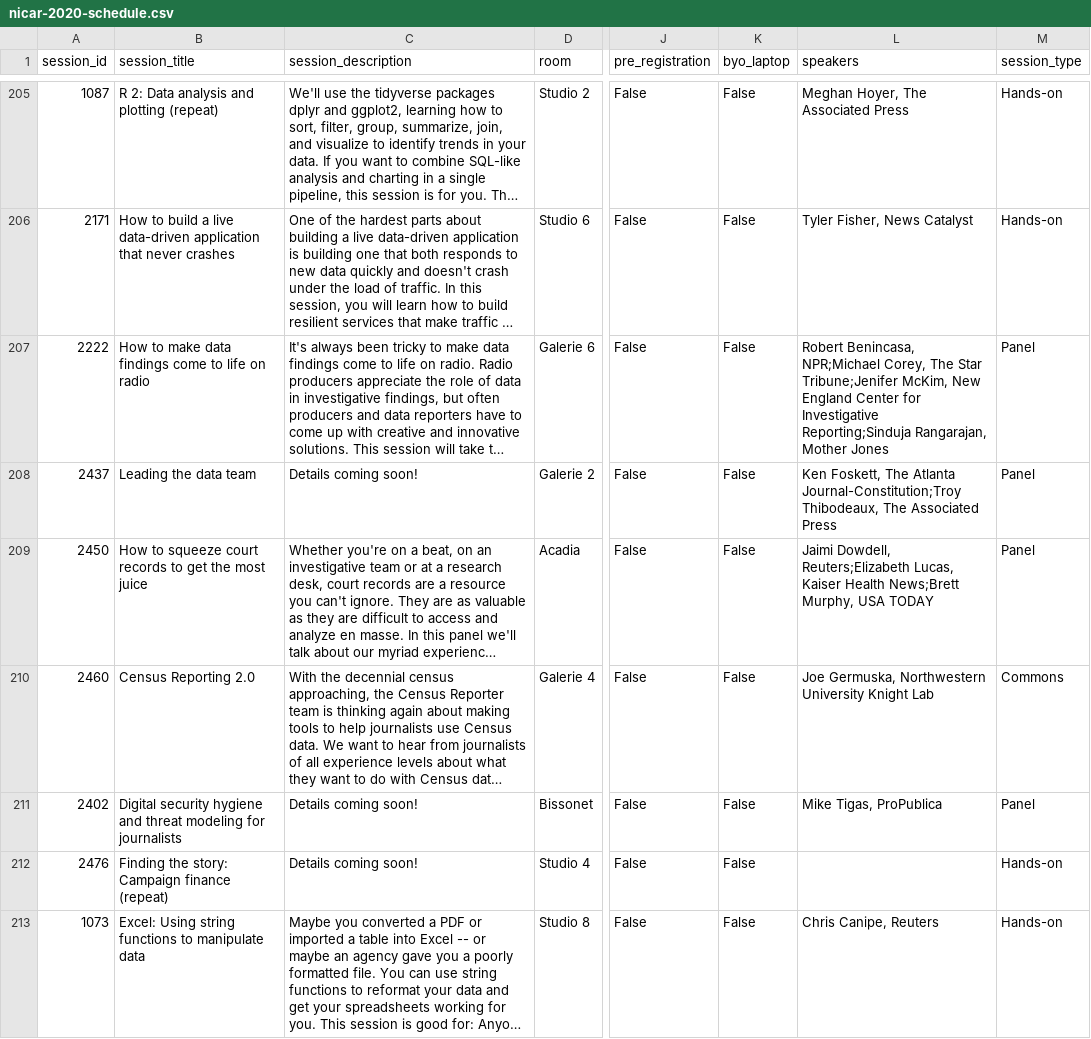
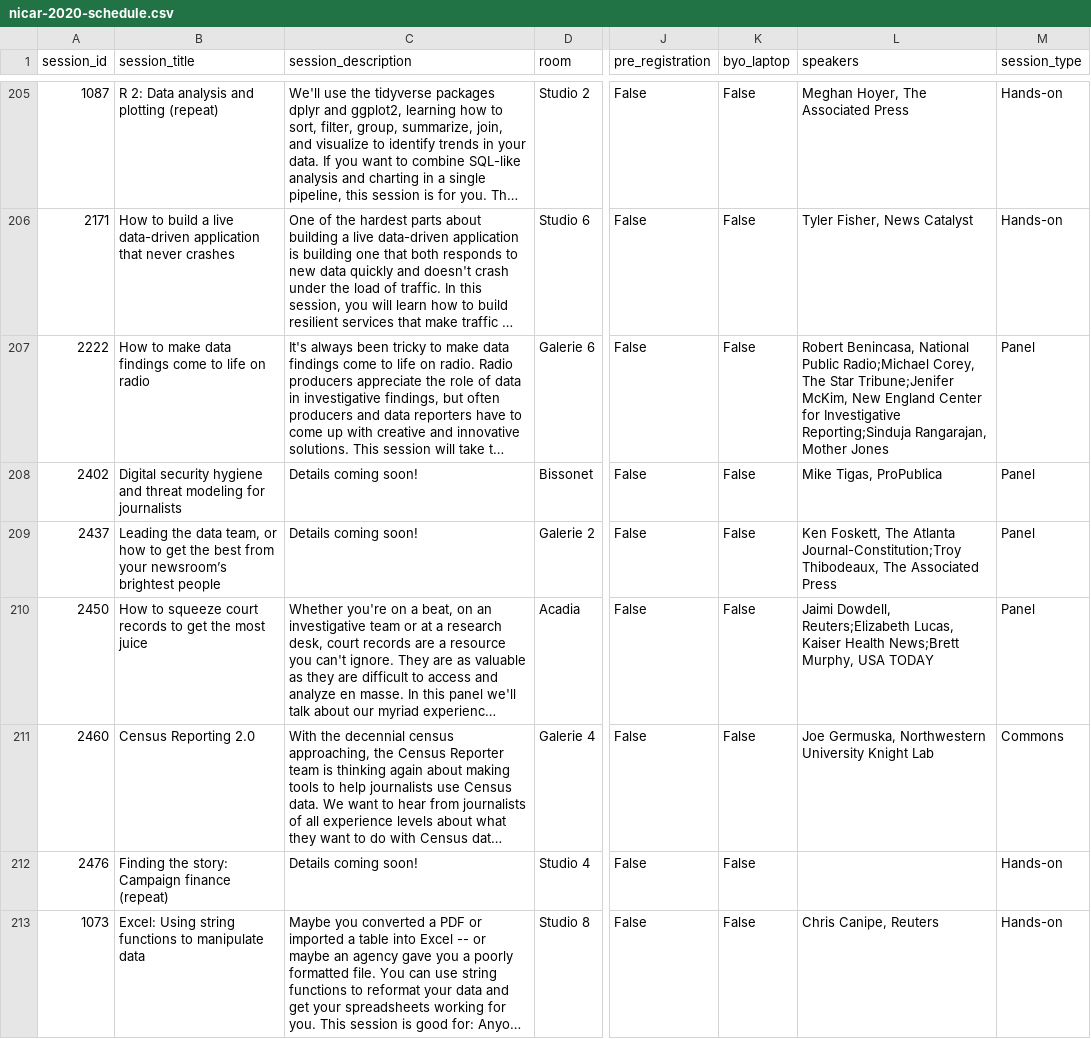
Before and after one commit to ireapps/nicar-2020-schedule, a CSV file: nicar-2020-schedule.csv, drawn as a sheet; only a part is shown, gaps mark what is left out; long unchanged cells end in …; addresses are those after the commit; the diff covers the shown part only; the diff names each change by its address in the sheet, - before the commit and + after, or states it on an @@ line.

```diff
--- a/nicar-2020-schedule.csv
+++ b/nicar-2020-schedule.csv
-L207 (speakers): Robert Benincasa, NPR;Michael Corey, The…
+L207 (speakers): Robert Benincasa, National Public Radio;Michael Corey, The…
@@ row 211 moved to row 208: 2402 @@
-B209 (session_title): …the data team
+B209 (session_title): …the data team, or how to get the best from your newsroom’s brightest people
```
Also changed, not shown: 1 added row, 1 removed row, 1 moved row and 10 edited cells elsewhere in this file, 3 other files.
